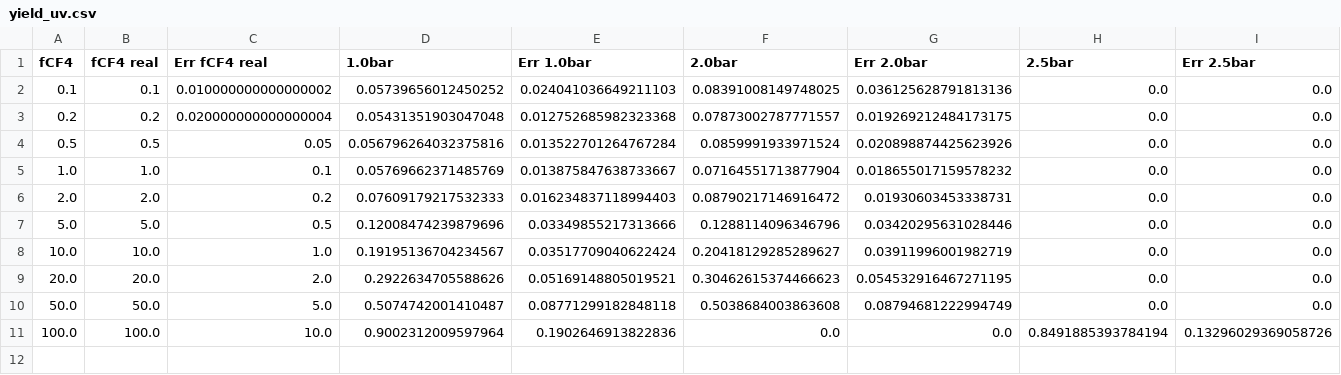
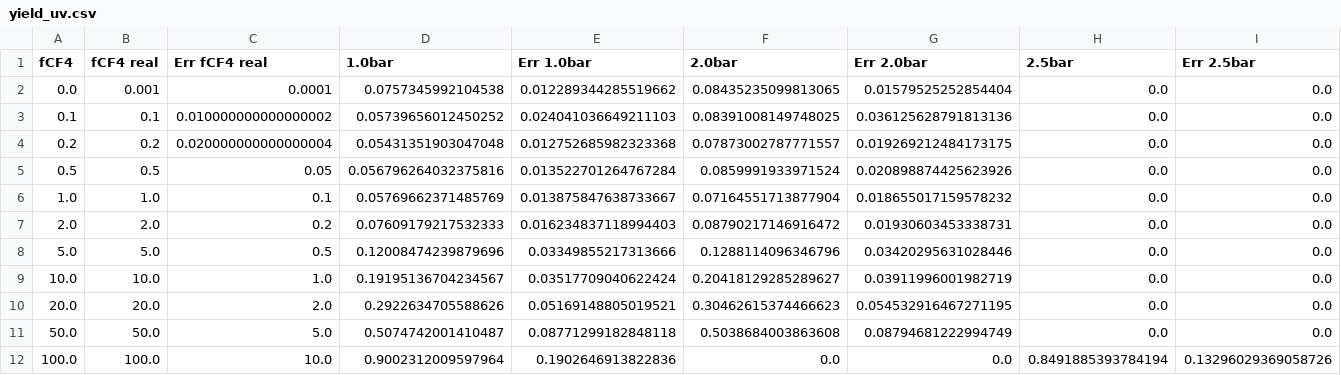
Before and after one commit to Godanitt/TFM-Simulations, a CSV file: ScintillationModel/csv_data/yield_uv.csv, drawn as a sheet; only a part is shown; rows hold the shown columns only; the diff names each change by its address in the sheet, - before the commit and + after, or states it on an @@ line.

```diff
--- a/ScintillationModel/csv_data/yield_uv.csv
+++ b/ScintillationModel/csv_data/yield_uv.csv
+row 2: 0.0 | 0.001 | 0.0001 | 0.0757345992104538 | 0.012289344285519662 | 0.08435235099813065 | 0.01579525252854404 | 0.0 | 0.0
```
Also changed, not shown: 49 other files.
